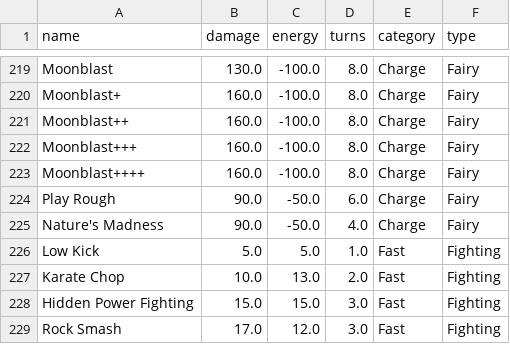
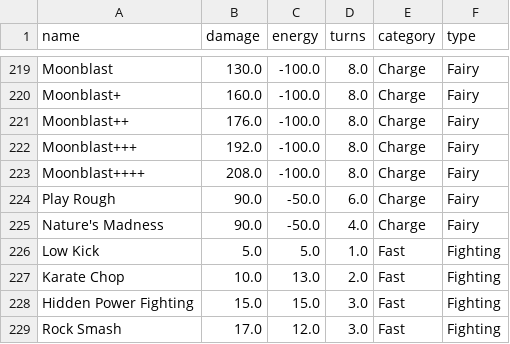
Before and after one commit to SoloRaidArchive/soloraidarchive.github.io, a CSV file: csv/moves.csv, drawn as a sheet; only a part is shown, gaps mark what is left out.

Commit message:
Update moves.csv

```diff
--- a/csv/moves.csv
+++ b/csv/moves.csv
@@ -220,5 +220,5 @@ Moonblast,130.0,-100.0,8.0,Charge,Fairy
 Moonblast+,160.0,-100.0,8.0,Charge,Fairy
-Moonblast++,160.0,-100.0,8.0,Charge,Fairy
-Moonblast+++,160.0,-100.0,8.0,Charge,Fairy
-Moonblast++++,160.0,-100.0,8.0,Charge,Fairy
+Moonblast++,176.0,-100.0,8.0,Charge,Fairy
+Moonblast+++,192.0,-100.0,8.0,Charge,Fairy
+Moonblast++++,208.0,-100.0,8.0,Charge,Fairy
 Play Rough,90.0,-50.0,6.0,Charge,Fairy
```
